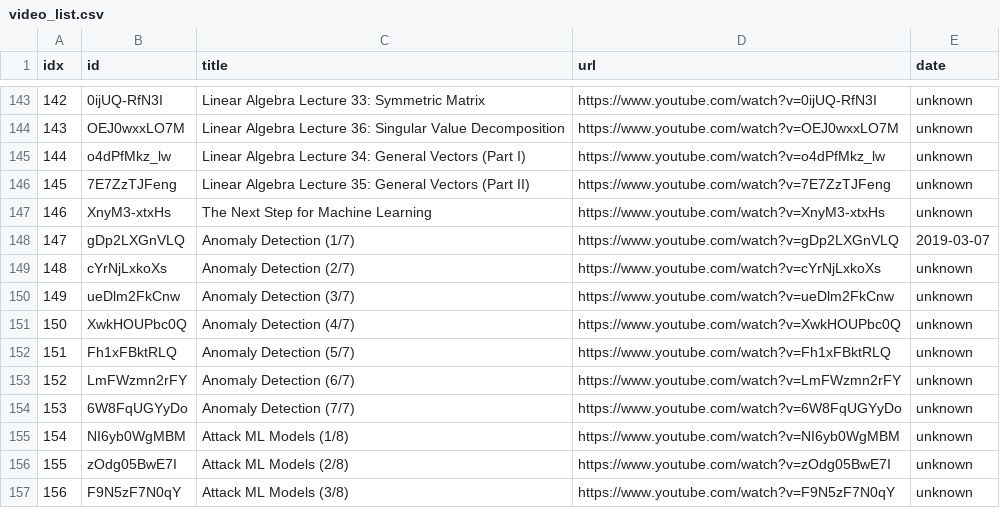
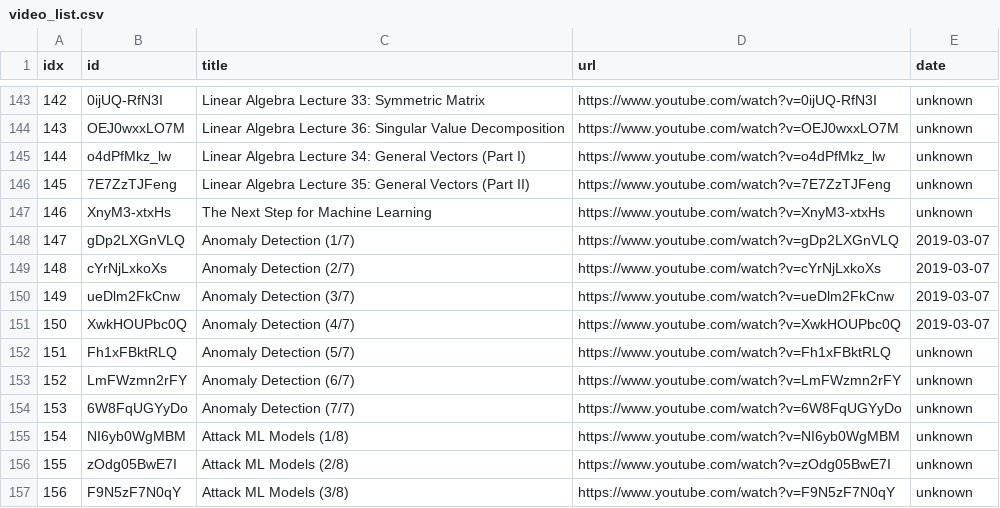
Before and after one commit to sumsjp/YTLee, a CSV file: src/video_list.csv, drawn as a sheet; only a part is shown, gaps mark what is left out.

```diff
--- a/src/video_list.csv
+++ b/src/video_list.csv
@@ -148,5 +148,5 @@ idx,id,title,url,date
 147,gDp2LXGnVLQ,Anomaly Detection (1/7),https://www.youtube.com/watch?v=gDp2LXGnVLQ,2019-03-07
-148,cYrNjLxkoXs,Anomaly Detection (2/7),https://www.youtube.com/watch?v=cYrNjLxkoXs,unknown
-149,ueDlm2FkCnw,Anomaly Detection (3/7),https://www.youtube.com/watch?v=ueDlm2FkCnw,unknown
-150,XwkHOUPbc0Q,Anomaly Detection (4/7),https://www.youtube.com/watch?v=XwkHOUPbc0Q,unknown
+148,cYrNjLxkoXs,Anomaly Detection (2/7),https://www.youtube.com/watch?v=cYrNjLxkoXs,2019-03-07
+149,ueDlm2FkCnw,Anomaly Detection (3/7),https://www.youtube.com/watch?v=ueDlm2FkCnw,2019-03-07
+150,XwkHOUPbc0Q,Anomaly Detection (4/7),https://www.youtube.com/watch?v=XwkHOUPbc0Q,2019-03-07
 151,Fh1xFBktRLQ,Anomaly Detection (5/7),https://www.youtube.com/watch?v=Fh1xFBktRLQ,unknown
```
Also changed, not shown: 7 other files.
